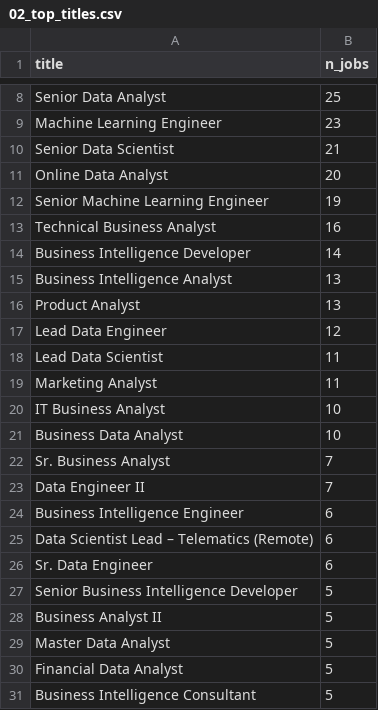
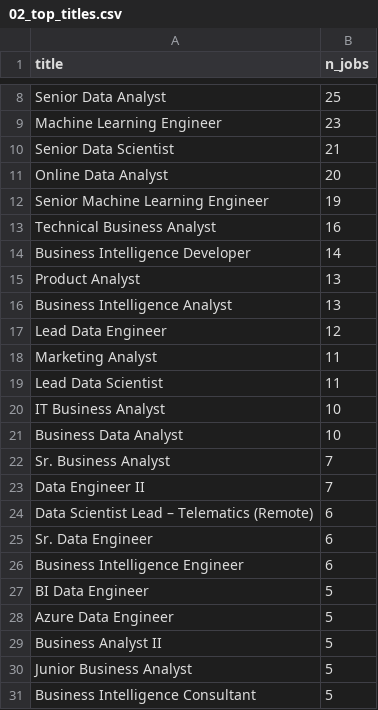
Before and after one commit to rubengarciad93bioinfo/data-job-market-intelligence, a CSV file: outputs/tables/02_top_titles.csv, drawn as a sheet; only a part is shown, gaps mark what is left out.

Commit message:
Add seniority, temporal trend and skill-pair visualizations

```diff
--- a/outputs/tables/02_top_titles.csv
+++ b/outputs/tables/02_top_titles.csv
@@ -14,7 +14,7 @@ Technical Business Analyst,16
 Business Intelligence Developer,14
+Product Analyst,13
 Business Intelligence Analyst,13
-Product Analyst,13
 Lead Data Engineer,12
+Marketing Analyst,11
 Lead Data Scientist,11
-Marketing Analyst,11
 IT Business Analyst,10
@@ -23,9 +23,9 @@ Sr. Business Analyst,7
 Data Engineer II,7
-Business Intelligence Engineer,6
 Data Scientist Lead – Telematics (Remote),6
 Sr. Data Engineer,6
-Senior Business Intelligence Developer,5
+Business Intelligence Engineer,6
+BI Data Engineer,5
+Azure Data Engineer,5
 Business Analyst II,5
-Master Data Analyst,5
-Financial Data Analyst,5
+Junior Business Analyst,5
 Business Intelligence Consultant,5
```
Also changed, not shown: outputs/tables/05_top_skills.csv, outputs/tables/06_top_skills_by_role.csv, 10 other files.
